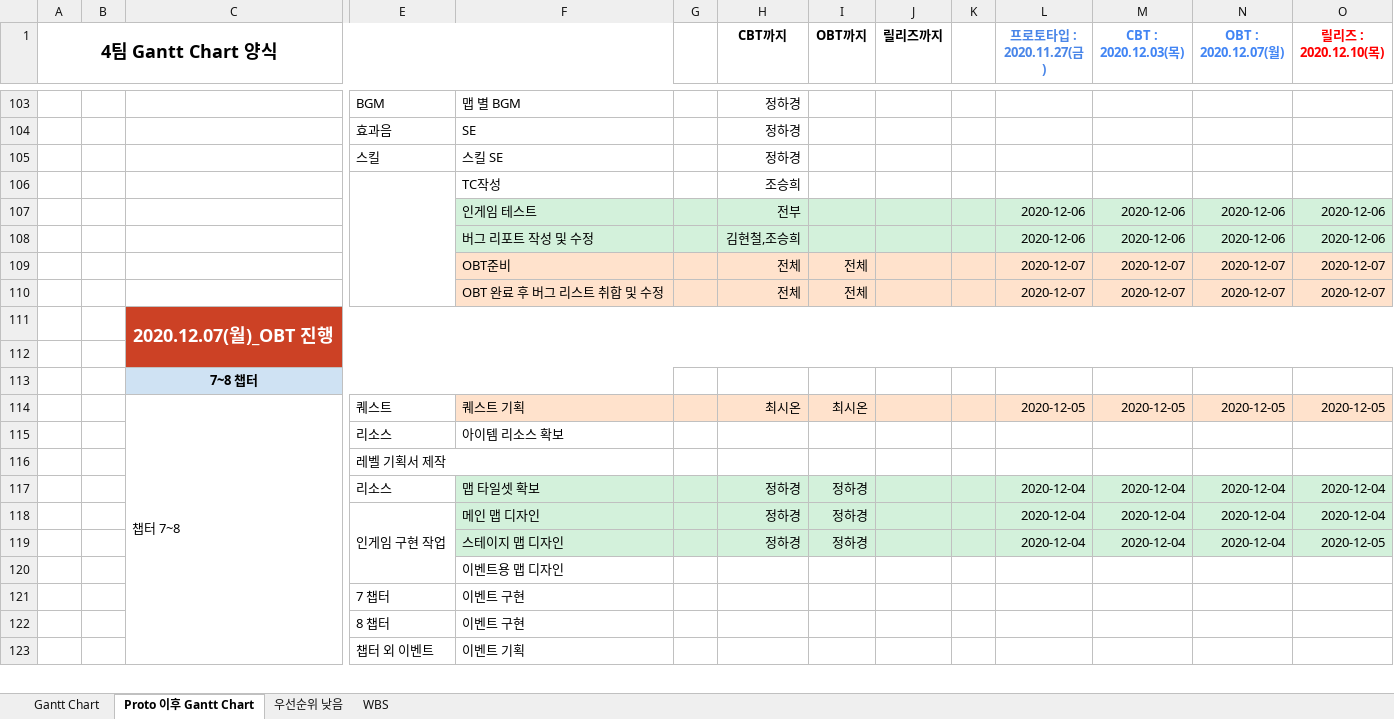
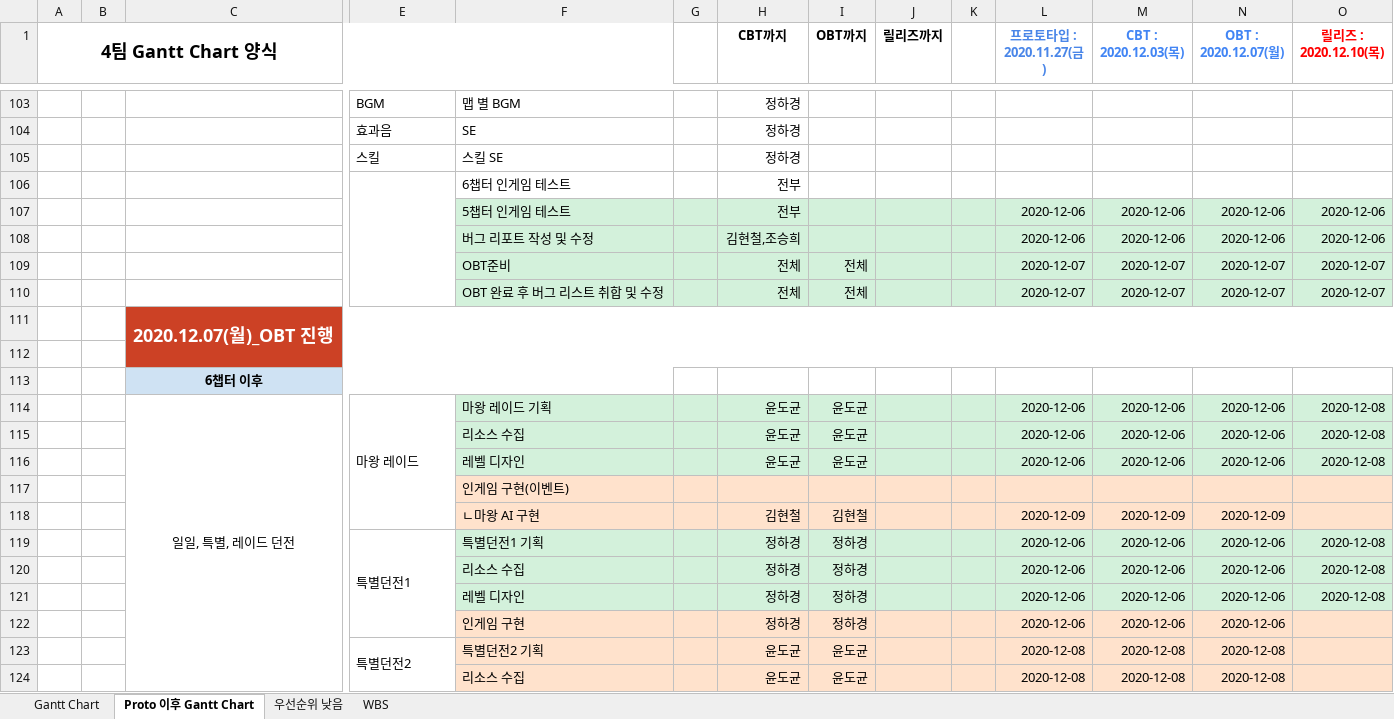
Before and after one commit to YDGYDGYDG/Yaho, an Excel workbook: Gantt_Chart_v1.018.xlsx, sheet Proto 이후 Gantt Chart, drawn as a sheet; only a part is shown, gaps mark what is left out; values as stored, in another font and other column widths than the file's, no borders; removed rows and columns are numbered as before the commit, all else as after; rows hold the shown columns only; the diff covers the shown part only; the diff names each change by its address in the sheet, - before the commit and + after, or states it on an @@ line.

```diff
--- a/Gantt_Chart_v1.018.xlsx (sheet Proto 이후 Gantt Chart)
+++ b/Gantt_Chart_v1.018.xlsx (sheet Proto 이후 Gantt Chart)
-row 106:  |  |  |  | TC작성 |  | 조승희
+row 106:  |  |  |  | 6챕터 인게임 테스트 |  | 전부
-F107: 인게임 테스트
+F107: 5챕터 인게임 테스트
-F109:O110 fill: #FFE2CC
+F109:O110 fill: #D3F1DB
-C113: 7~8 챕터
+C113: 6챕터 이후
-row 114:  |  | 챕터 7~8 | 퀘스트 | 퀘스트 기획 |  | 최시온 | 최시온 |  |  | 2020-12-05 | 2020-12-05 | 2020-12-05 | 2020-12-05
-row 115:  |  |  | 리소스 | 아이템 리소스 확보
-row 116:  |  |  | 레벨 기획서 제작
+row 114:  |  | 일일, 특별, 레이드 던전 | 마왕 레이드 | 마왕 레이드 기획 |  | 윤도균 | 윤도균 |  |  | 2020-12-06 | 2020-12-06 | 2020-12-06 | 2020-12-08
+row 115:  |  |  |  | 리소스 수집 |  | 윤도균 | 윤도균 |  |  | 2020-12-06 | 2020-12-06 | 2020-12-06 | 2020-12-08
+row 116:  |  |  |  | 레벨 디자인 |  | 윤도균 | 윤도균 |  |  | 2020-12-06 | 2020-12-06 | 2020-12-06 | 2020-12-08
+row 117:  |  |  |  | 인게임 구현(이벤트)
+row 118:  |  |  |  | ㄴ마왕 AI 구현 |  | 김현철 | 김현철 |  |  | 2020-12-09 | 2020-12-09 | 2020-12-09
-E119: 리소스
+E119: 특별던전1
+E119:E122 merged
-F119: 맵 타일셋 확보
+F119: 특별던전1 기획
-L119:L121 (프로토타입 : 2020.11.27(금)): 2020-12-04
+L119:L121 (프로토타입 : 2020.11.27(금)): 2020-12-06
-M119:M121 (CBT : 2020.12.03(목)): 2020-12-04
+M119:M121 (CBT : 2020.12.03(목)): 2020-12-06
-N119:N121 (OBT : 2020.12.07(월)): 2020-12-04
+N119:N121 (OBT : 2020.12.07(월)): 2020-12-06
-O119:O120 (릴리즈 : 2020.12.10(목)): 2020-12-04
+O119:O120 (릴리즈 : 2020.12.10(목)): 2020-12-08
-E120: 인게임 구현 작업
+E120: (empty)
-E118:E120 merged
-F120: 메인 맵 디자인
+F120: 리소스 수집
-F121: 스테이지 맵 디자인
+F121: 레벨 디자인
-O121 (릴리즈 : 2020.12.10(목)): 2020-12-05
+O121 (릴리즈 : 2020.12.10(목)): 2020-12-08
-row 120:  |  |  |  | 이벤트용 맵 디자인
-row 121:  |  |  | 7 챕터 | 이벤트 구현
-row 122:  |  |  | 8 챕터 | 이벤트 구현
-row 123:  |  |  | 챕터 외 이벤트 | 이벤트 기획
+row 122:  |  |  |  | 인게임 구현 |  | 정하경 | 정하경 |  |  | 2020-12-06 | 2020-12-06 | 2020-12-06
+row 123:  |  |  | 특별던전2 | 특별던전2 기획 |  | 윤도균 | 윤도균 |  |  | 2020-12-08 | 2020-12-08 | 2020-12-08
+row 124:  |  |  |  | 리소스 수집 |  | 윤도균 | 윤도균 |  |  | 2020-12-08 | 2020-12-08 | 2020-12-08
```
Also changed, not shown: 8 added rows, 34 removed rows, 9 edited cells, cell formats and merged cells elsewhere in this sheet, hidden cells.
